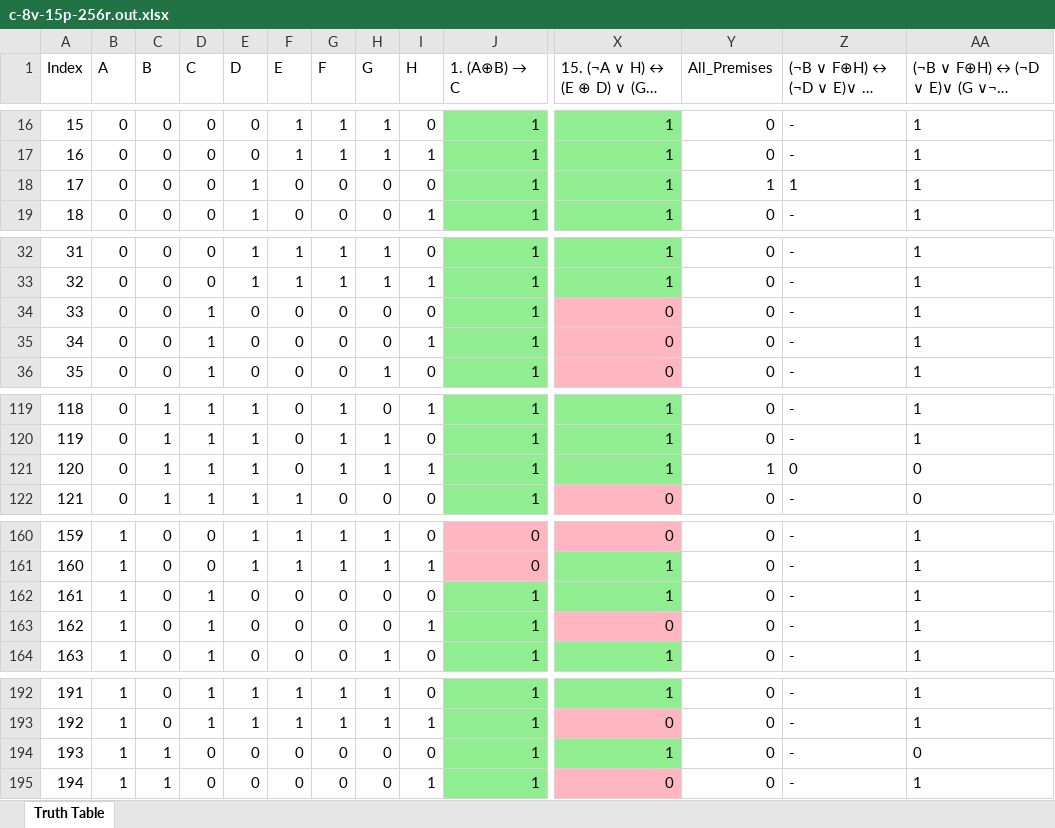
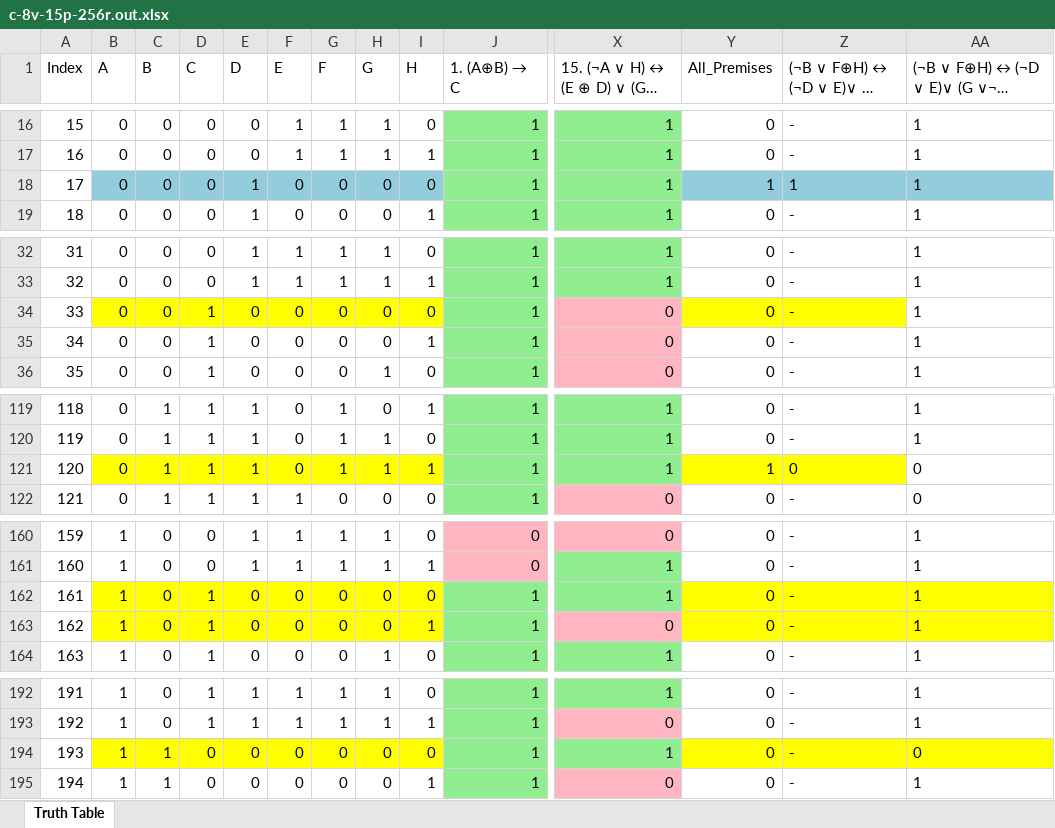
Before and after one commit to wusanxi-2025/L-DAG_New_Deductive_Reasoning_Algorithm_Enabling_AI_Solving_All_Logical_Problems, an Excel workbook: c-8v-15p-256r.out.xlsx, sheet Truth Table, drawn as a sheet; only a part is shown, gaps mark what is left out; long unchanged cells end in …; values as stored, in another font and other column widths than the file's, no borders; the diff covers the shown part only; the diff names each change by its address in the sheet, - before the commit and + after, or states it on an @@ line.

Commit message:
Update c-8v-15p-256r.out.xlsx

```diff
--- a/c-8v-15p-256r.out.xlsx (sheet Truth Table)
+++ b/c-8v-15p-256r.out.xlsx (sheet Truth Table)
-B18:I18 fill: none
+B18:I18 fill: #93CDDD
-Y18:AA18 fill: none
+Y18:AA18 fill: #93CDDD
-B34:I34 fill: none
+B34:I34 fill: #FFFF00
-Y34:Z34 fill: none
+Y34:Z34 fill: #FFFF00
-B121:I121 fill: none
+B121:I121 fill: #FFFF00
-Y121:Z121 fill: none
+Y121:Z121 fill: #FFFF00
-B162:I163 fill: none
+B162:I163 fill: #FFFF00
-Y162:AA163 fill: none
+Y162:AA163 fill: #FFFF00
-B194:I194 fill: none
+B194:I194 fill: #FFFF00
-Y194:AA194 fill: none
+Y194:AA194 fill: #FFFF00
```
Also changed, not shown: cell formats elsewhere in this sheet.
